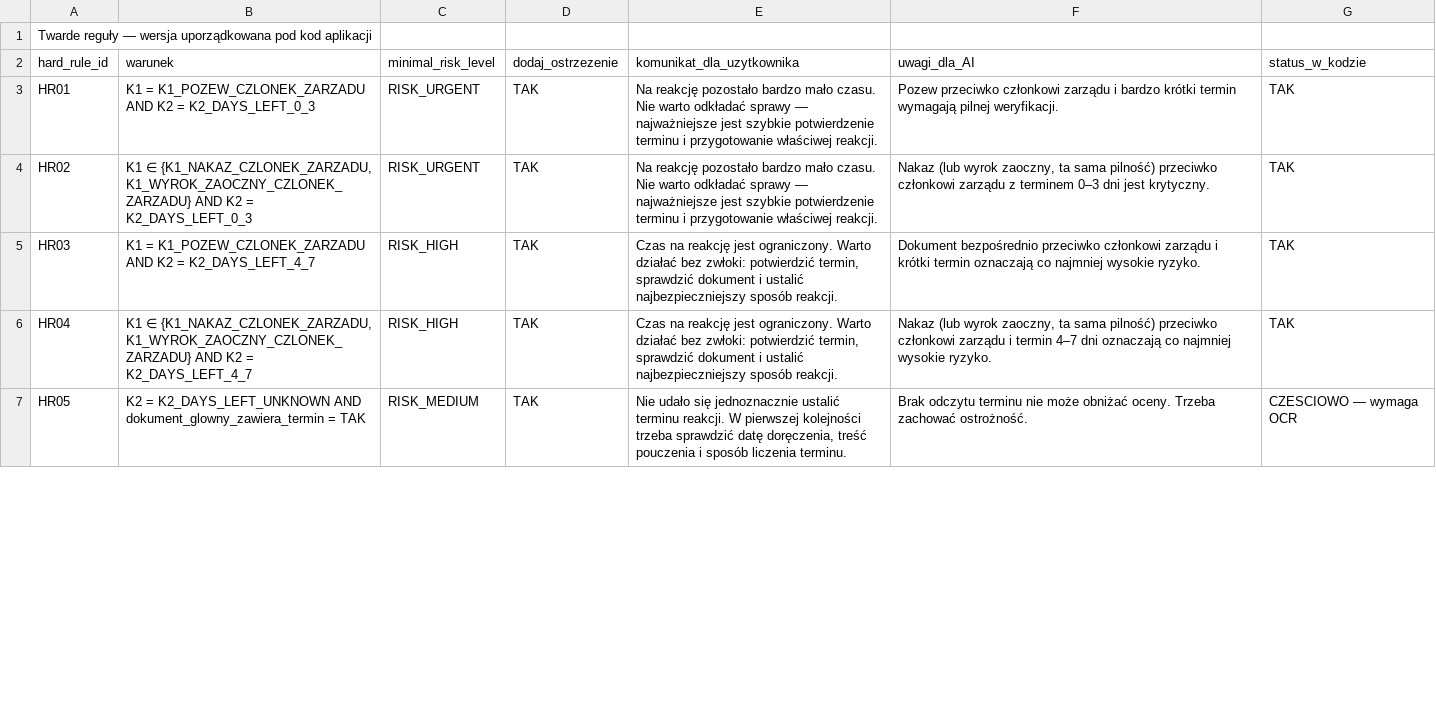
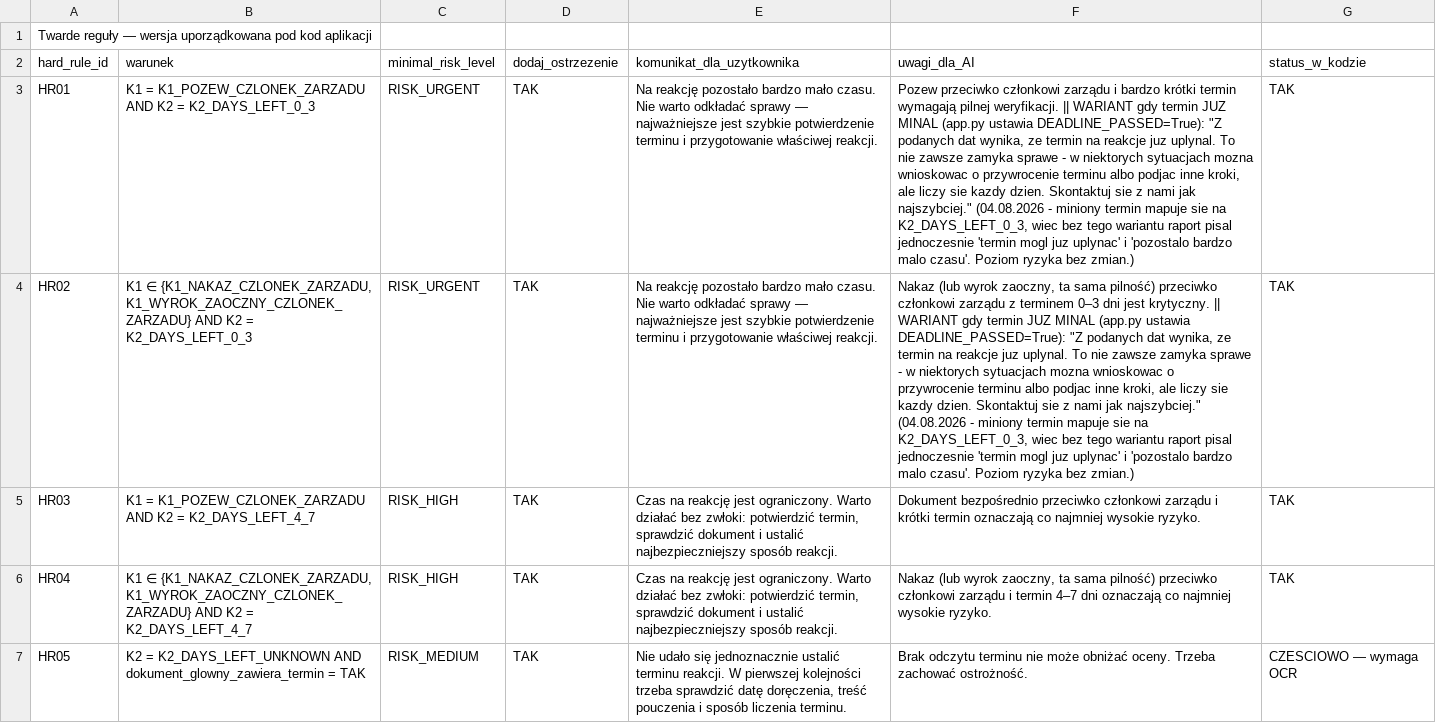
Before and after one commit to pczak333/Kalkulator_ryzyka_app, a CSV file: dane_wejściowe/csv/11_5B_Twarde_reguly.csv, drawn as a sheet; only a part is shown; the diff covers the shown part only; the diff names each change by its address in the sheet, - before the commit and + after, or states it on an @@ line.

Commit message:
Dokumentacja po audycie: CLAUDE.md (4 zmiany w app.py, priorytet ostrzezen w text_builder, warianty warning_passed w hard_rules), CSV 11 (warianty komunikatow + status HR10 + uwaga ze CSV to dokumentacja, nie zrodlo runtime), nowa notatka w memory/ z lekcja o kruchej podmianie tekstu scenariusza

```diff
--- a/dane_wejściowe/csv/11_5B_Twarde_reguly.csv
+++ b/dane_wejściowe/csv/11_5B_Twarde_reguly.csv
-F3 (uwagi_dla_AI): …pilnej weryfikacji.
+F3 (uwagi_dla_AI): …pilnej weryfikacji. || WARIANT gdy termin JUZ MINAL (app.py ustawia DEADLINE_PASSED=True): "Z podanych dat wynika, ze termin na reakcje juz uplynal. To nie zawsze zamyka sprawe - w niektorych sytuacjach mozna wnioskowac o przywrocenie terminu albo podjac inne kroki, ale liczy sie kazdy dzien. Skontaktuj sie z nami jak najszybciej." (04.08.2026 - miniony termin mapuje sie na K2_DAYS_LEFT_0_3, wiec bez tego wariantu raport pisal jednoczesnie 'termin mogl juz uplynac' i 'pozostalo bardzo malo czasu'. Poziom ryzyka bez zmian.)
-F4 (uwagi_dla_AI): …jest krytyczny.
+F4 (uwagi_dla_AI): …jest krytyczny. || WARIANT gdy termin JUZ MINAL (app.py ustawia DEADLINE_PASSED=True): "Z podanych dat wynika, ze termin na reakcje juz uplynal. To nie zawsze zamyka sprawe - w niektorych sytuacjach mozna wnioskowac o przywrocenie terminu albo podjac inne kroki, ale liczy sie kazdy dzien. Skontaktuj sie z nami jak najszybciej." (04.08.2026 - miniony termin mapuje sie na K2_DAYS_LEFT_0_3, wiec bez tego wariantu raport pisal jednoczesnie 'termin mogl juz uplynac' i 'pozostalo bardzo malo czasu'. Poziom ryzyka bez zmian.)
```
Also changed, not shown: 3 edited cells elsewhere in this file, 3 other files.
